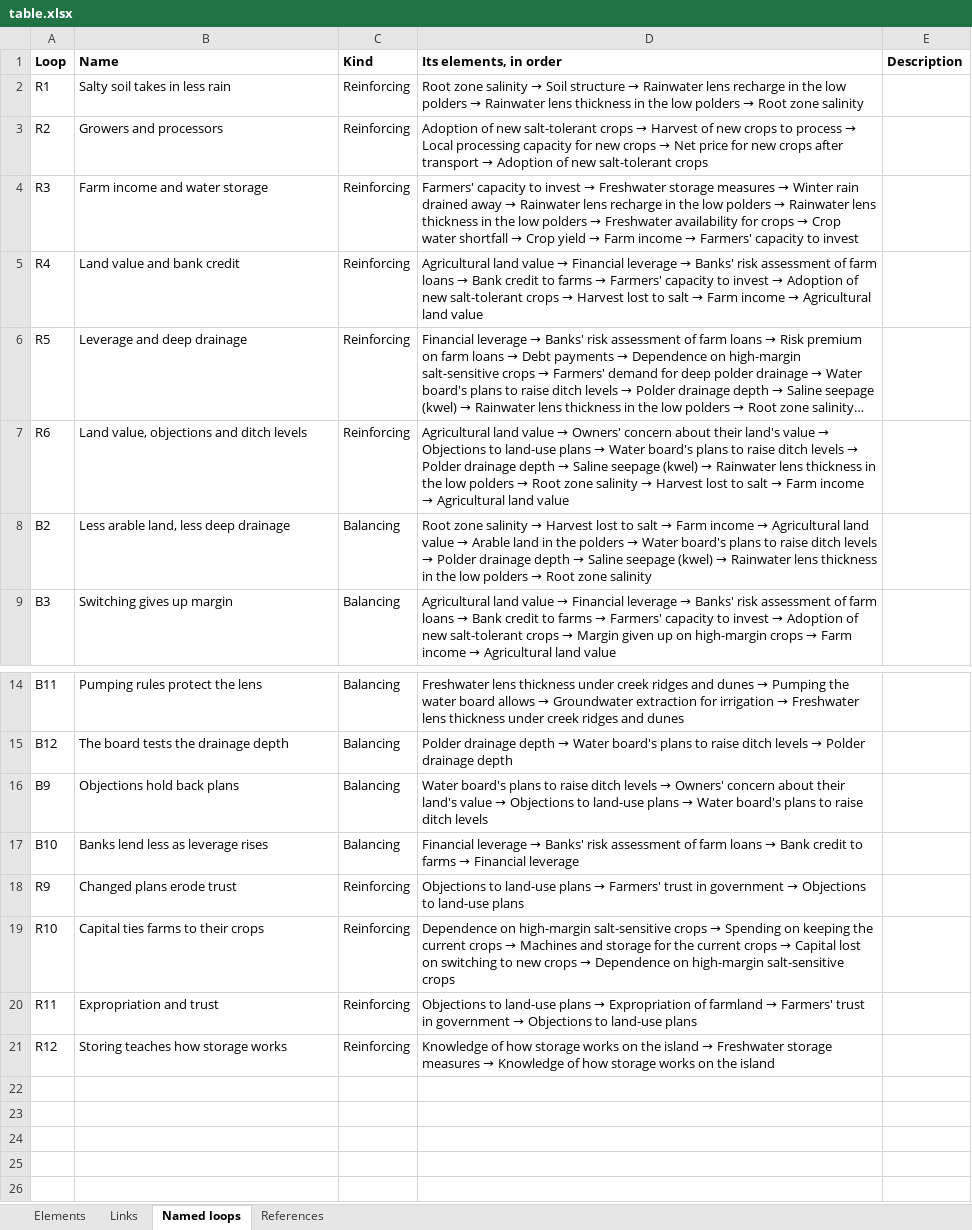
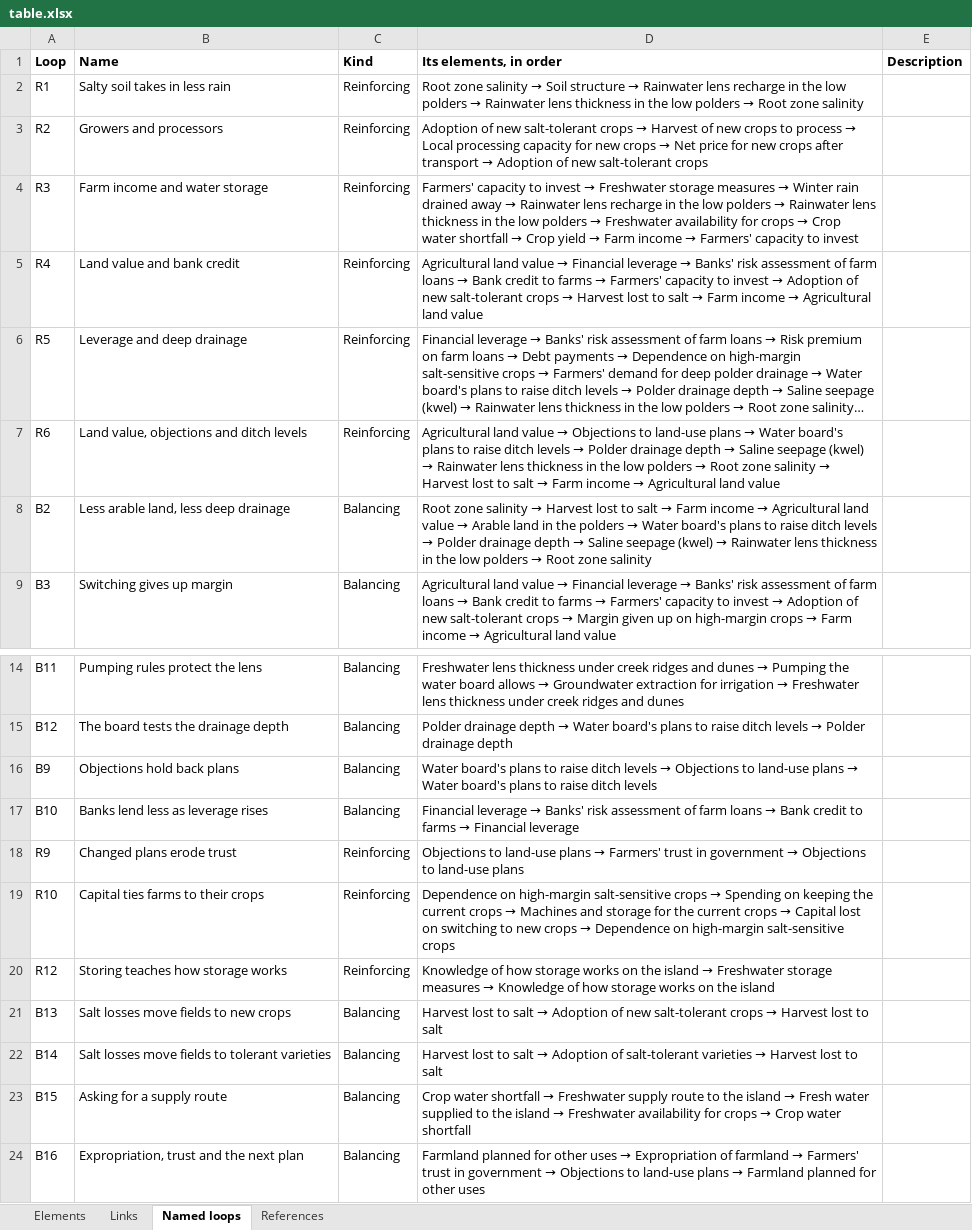
Before and after one commit to jordyzuidam2003-bot/zeeland-cld, an Excel workbook: docs/table.xlsx, sheet Named loops, drawn as a sheet; only a part is shown, gaps mark what is left out; long unchanged cells end in …; values as stored, in another font and other column widths than the file's, no borders; removed rows and columns are numbered as before the commit, all else as after; the diff names each change by its address in the sheet, - before the commit and + after, or states it on an @@ line.

Commit message:
The critical examination of the draft CLD (plan phase 5, on the local branch, never pushed; Jordy agreed to every recommendation, for the draft while Lenne's findings are pending): the structure, 66 to 62 elements and 145 to 130 links, the layout to follow. Harvest lost to salt drives both adoptions (B13, B14, provisional); the supply route's loop named (B15), with Kaandorp et al. (2022, pp. 4, 8) on its two links; Estuary salt intrusion and Brackish irrigation water use out; Crop water demand folded into Hotter, drier summers -> Crop water shortfall; three links into the water board's pumping costs and plans, Dependence -> Groundwater extraction and Soil structure -> Agricultural land value out; Objections -> Expropriation out, R11 giving way to B16 (provisional); Owners' concern folded (provisional)

```diff
--- a/docs/table.xlsx (sheet Named loops)
+++ b/docs/table.xlsx (sheet Named loops)
@@ D7 (Its elements, in order): …value → Owners' concern about their land's value → Objections to… → …value → Objections to… @@
@@ D16 (Its elements, in order): …levels → Owners' concern about their land's value → Objections to… → …levels → Objections to… @@
-row 20: R11 | Expropriation and trust | Reinforcing | Objections to land-use plans → Expropriation of farmland → Farmers' trust in government → Objections to land-use plans
+row 21: B13 | Salt losses move fields to new crops | Balancing | Harvest lost to salt → Adoption of new salt-tolerant crops → Harvest lost to salt
+row 22: B14 | Salt losses move fields to tolerant varieties | Balancing | Harvest lost to salt → Adoption of salt-tolerant varieties → Harvest lost to salt
+row 23: B15 | Asking for a supply route | Balancing | Crop water shortfall → Freshwater supply route to the island → Fresh water supplied to the island → Freshwater availability for crops → Crop water shortfall
+row 24: B16 | Expropriation, trust and the next plan | Balancing | Farmland planned for other uses → Expropriation of farmland → Farmers' trust in government → Objections to land-use plans → Farmland planned for other uses
```
Also changed, not shown: sheet Links, sheet Elements, docs/actors.xlsx, 15 other files.
